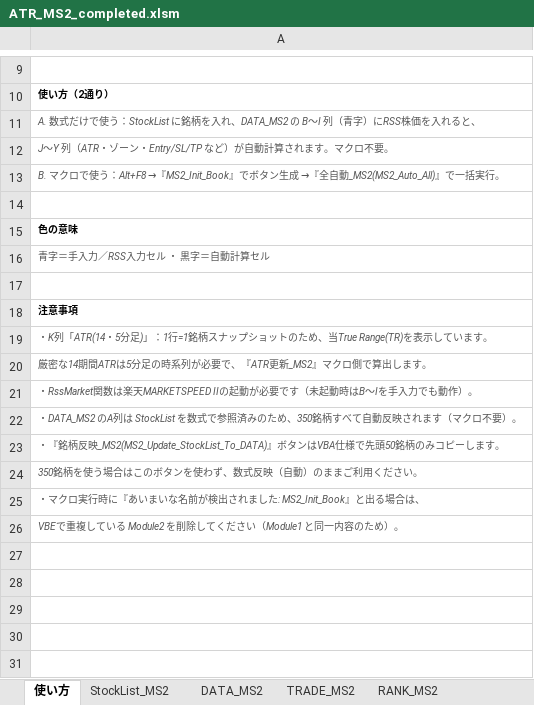
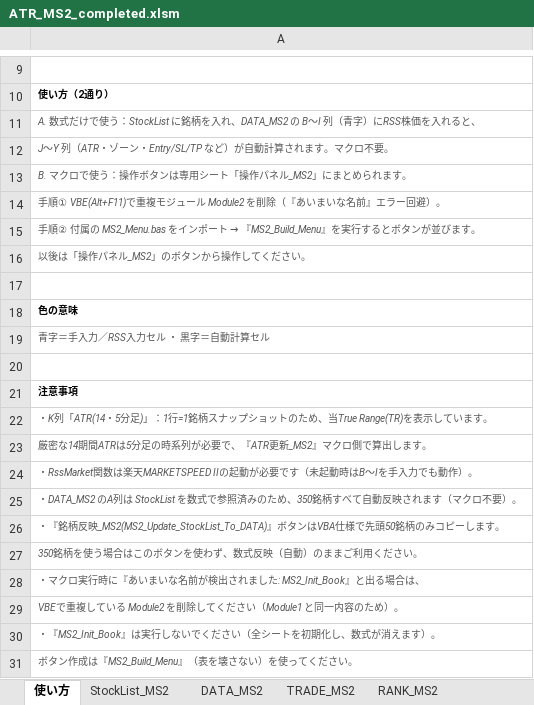
Before and after one commit to harusakimouse/-, an Excel workbook: ATR_MS2_completed.xlsm, sheet 使い方, drawn as a sheet; only a part is shown, gaps mark what is left out; values as stored, in another font and other column widths than the file's, no borders; the diff names each change by its address in the sheet, - before the commit and + after, or states it on an @@ line.

```diff
--- a/ATR_MS2_completed.xlsm (sheet 使い方)
+++ b/ATR_MS2_completed.xlsm (sheet 使い方)
-A13: …で使う：Alt+F8 →『MS2_Init_Book』でボタン生成 →『全自動_MS2(MS2_Auto_All)』で一括実行。
+A13: …で使う：操作ボタンは専用シート「操作パネル_MS2」にまとめられます。
+row 14: 手順① VBE(Alt+F11)で重複モジュール Module2 を削除（『あいまいな名前』エラー回避）。
+row 15: 手順② 付属の MS2_Menu.bas をインポート → 『MS2_Build_Menu』を実行するとボタンが並びます。
+row 16: 以後は「操作パネル_MS2」のボタンから操作してください。
+row 30: ・『MS2_Init_Book』は実行しないでください（全シートを初期化し、数式が消えます）。
+row 31: ボタン作成は『MS2_Build_Menu』（表を壊さない）を使ってください。
```
Also changed, not shown: 1 other file.
